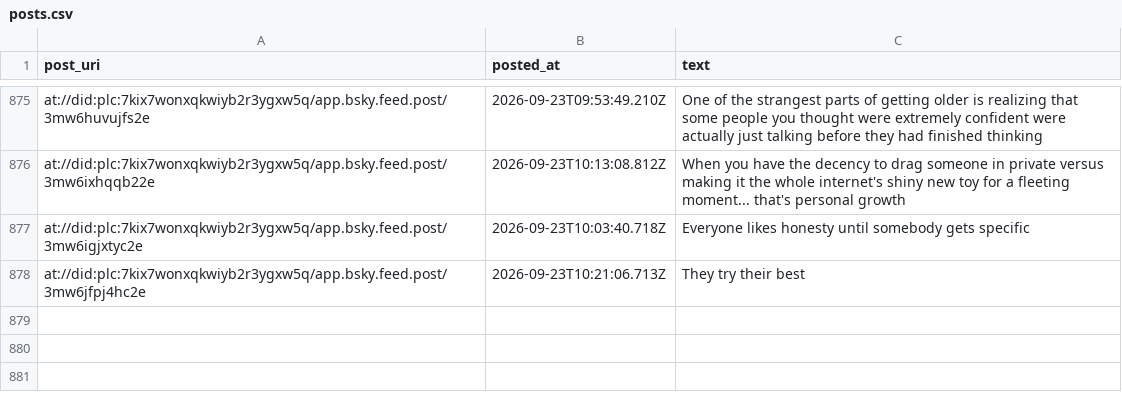
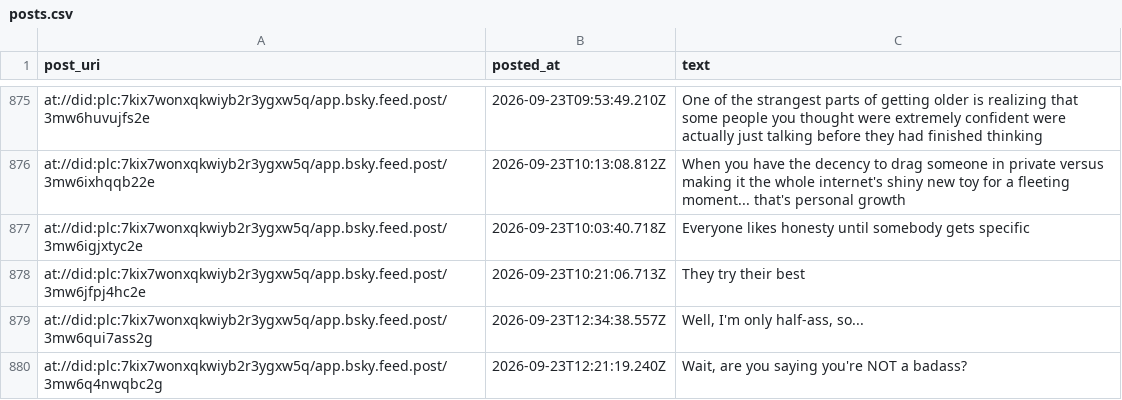
Before and after one commit to IcarusQD/bluesky-collector, a CSV file: data/posts.csv, drawn as a sheet; only a part is shown, gaps mark what is left out; the diff names each change by its address in the sheet, - before the commit and + after, or states it on an @@ line.

```diff
--- a/data/posts.csv
+++ b/data/posts.csv
+row 879: at://did:plc:7kix7wonxqkwiyb2r3ygxw5q/app.bsky.feed.post/3mw6qui7ass2g | 2026-09-23T12:34:38.557Z | Well, I'm only half-ass, so...
+row 880: at://did:plc:7kix7wonxqkwiyb2r3ygxw5q/app.bsky.feed.post/3mw6q4nwqbc2g | 2026-09-23T12:21:19.240Z | Wait, are you saying you're NOT a badass?
```
Also changed, not shown: 1 other file.
